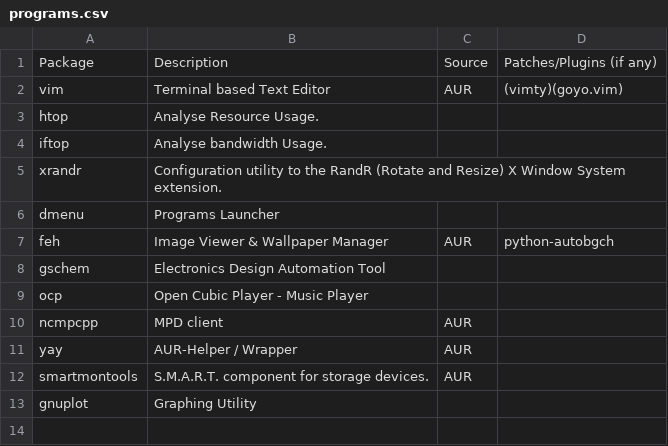
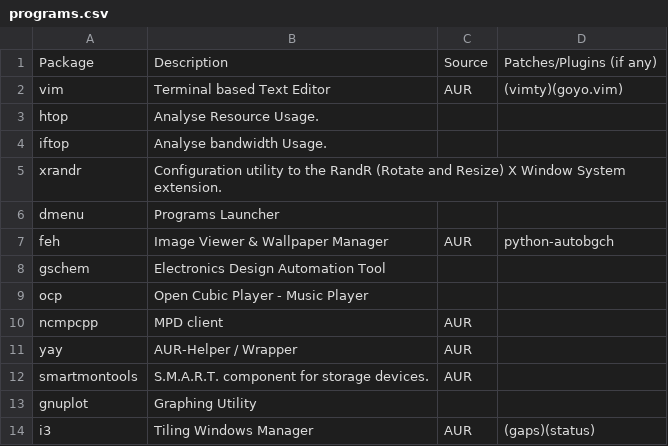
Before and after one commit to pandevim/dotfiles, a CSV file: programs.csv, drawn as a sheet.

Commit message:
Update programs.csv

```diff
--- a/programs.csv
+++ b/programs.csv
@@ -13 +13,2 @@ smartmontools, "S.M.A.R.T. component for storage devices.", "AUR",
 gnuplot, "Graphing Utility", ,
+i3, "Tiling Windows Manager", AUR, (gaps)(status)
```
